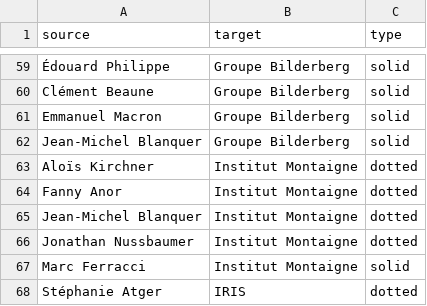
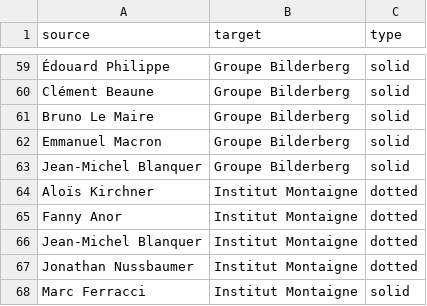
Before and after one commit to samuelgoujon/facta, a CSV file: data/connections.csv, drawn as a sheet; only a part is shown, gaps mark what is left out; the shorter side is filled out with more unchanged rows; the diff names each change by its address in the sheet, - before the commit and + after, or states it on an @@ line.

```diff
--- a/data/connections.csv
+++ b/data/connections.csv
+row 61: Bruno Le Maire | Groupe Bilderberg | solid
```
